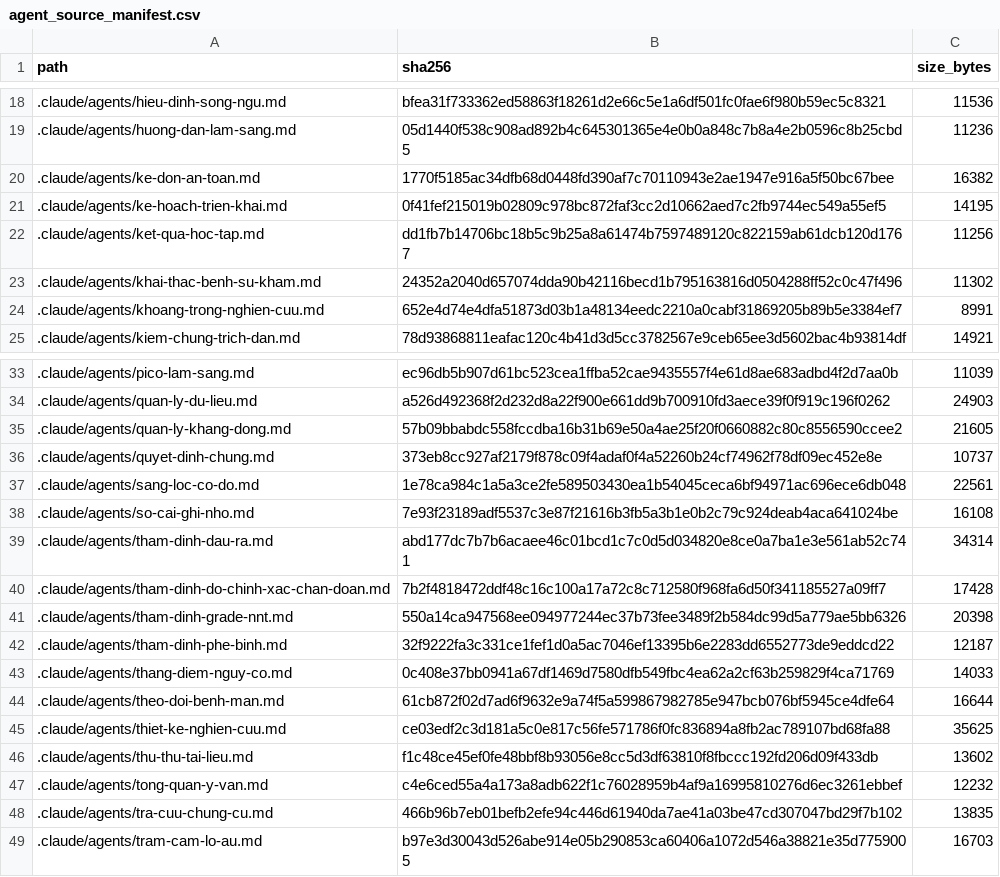
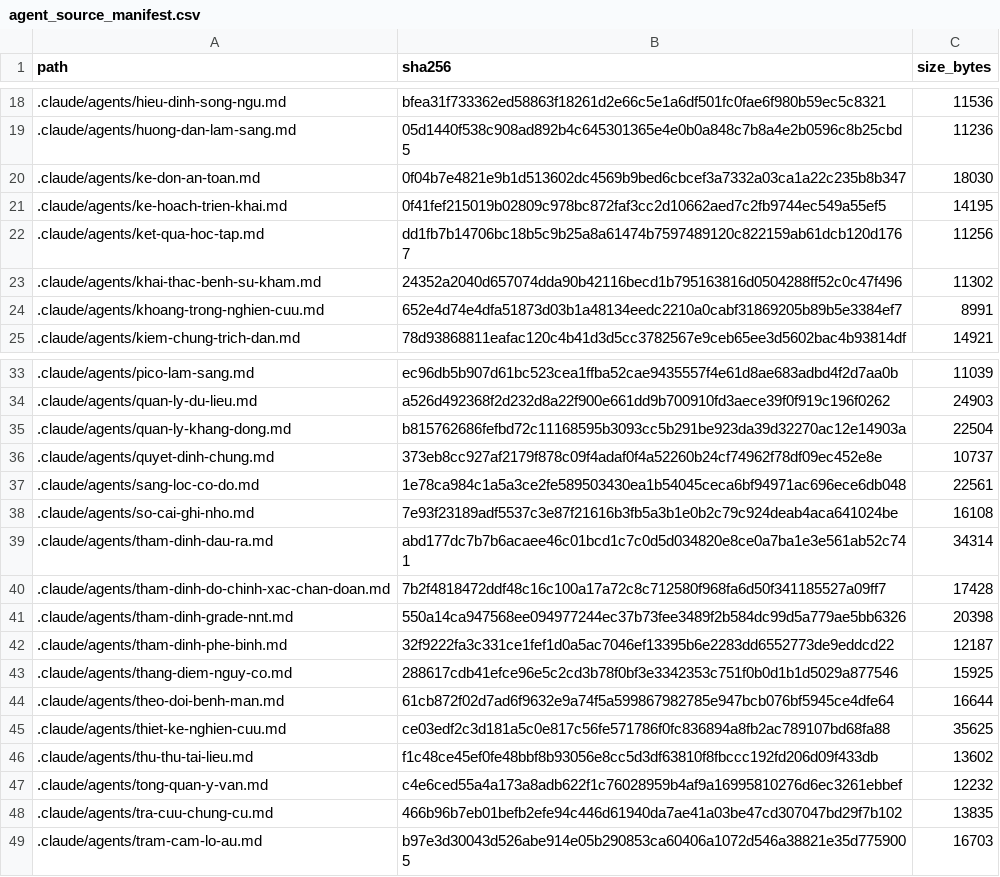
Before and after one commit to drluanbv175/medical-ebm-automation, a CSV file: runtime/manifests/agent_source_manifest.csv, drawn as a sheet; only a part is shown, gaps mark what is left out.

```diff
--- a/runtime/manifests/agent_source_manifest.csv
+++ b/runtime/manifests/agent_source_manifest.csv
@@ -19,3 +19,3 @@ path,sha256,size_bytes
 .claude/agents/huong-dan-lam-sang.md,05d1440f538c908ad892b4c645301365e4e0b0a848c7b8a4e2b0596c8b25cbd5,11236
-.claude/agents/ke-don-an-toan.md,1770f5185ac34dfb68d0448fd390af7c70110943e2ae1947e916a5f50bc67bee,16382
+.claude/agents/ke-don-an-toan.md,0f04b7e4821e9b1d513602dc4569b9bed6cbcef3a7332a03ca1a22c235b8b347,18030
 .claude/agents/ke-hoach-trien-khai.md,0f41fef215019b02809c978bc872faf3cc2d10662aed7c2fb9744ec549a55ef5,14195
@@ -34,3 +34,3 @@ path,sha256,size_bytes
 .claude/agents/quan-ly-du-lieu.md,a526d492368f2d232d8a22f900e661dd9b700910fd3aece39f0f919c196f0262,24903
-.claude/agents/quan-ly-khang-dong.md,57b09bbabdc558fccdba16b31b69e50a4ae25f20f0660882c80c8556590ccee2,21605
+.claude/agents/quan-ly-khang-dong.md,b815762686fefbd72c11168595b3093cc5b291be923da39d32270ac12e14903a,22504
 .claude/agents/quyet-dinh-chung.md,373eb8cc927af2179f878c09f4adaf0f4a52260b24cf74962f78df09ec452e8e,10737
@@ -42,3 +42,3 @@ path,sha256,size_bytes
 .claude/agents/tham-dinh-phe-binh.md,32f9222fa3c331ce1fef1d0a5ac7046ef13395b6e2283dd6552773de9eddcd22,12187
-.claude/agents/thang-diem-nguy-co.md,0c408e37bb0941a67df1469d7580dfb549fbc4ea62a2cf63b259829f4ca71769,14033
+.claude/agents/thang-diem-nguy-co.md,288617cdb41efce96e5c2cd3b78f0bf3e3342353c751f0b0d1b1d5029a877546,15925
 .claude/agents/theo-doi-benh-man.md,61cb872f02d7ad6f9632e9a74f5a599867982785e947bcb076bf5945ce4dfe64,16644
```
Also changed, not shown: 10 other files.
